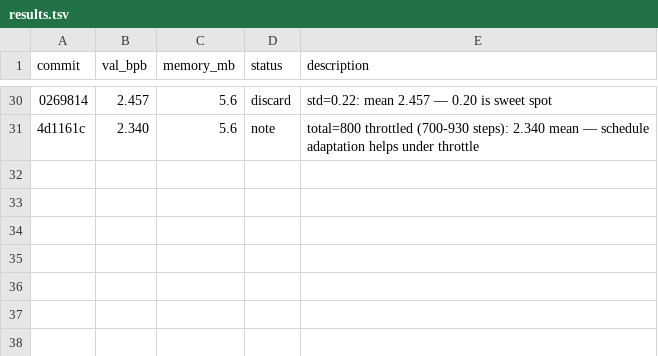
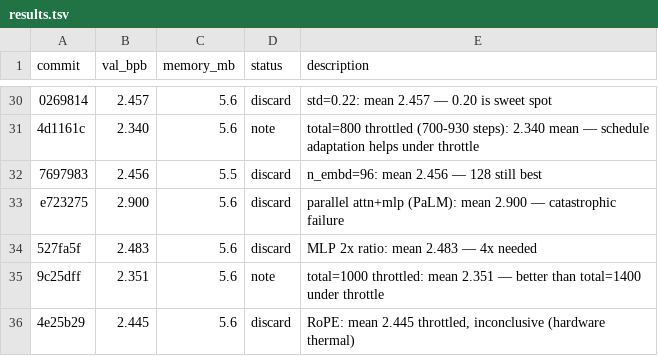
Before and after one commit to carni-ships/HyberTextTransportProtocol, a TSV file: demos/collaborative-autoresearch/results.tsv, drawn as a sheet; only a part is shown, gaps mark what is left out; the diff names each change by its address in the sheet, - before the commit and + after, or states it on an @@ line.

Commit message:
results: log throttled experiments — awaiting hardware recovery

```diff
--- a/demos/collaborative-autoresearch/results.tsv
+++ b/demos/collaborative-autoresearch/results.tsv
+row 32: 7697983 | 2.456 | 5.5 | discard | n_embd=96: mean 2.456 — 128 still best
+row 33: e723275 | 2.900 | 5.6 | discard | parallel attn+mlp (PaLM): mean 2.900 — catastrophic failure
+row 34: 527fa5f | 2.483 | 5.6 | discard | MLP 2x ratio: mean 2.483 — 4x needed
+row 35: 9c25dff | 2.351 | 5.6 | note | total=1000 throttled: mean 2.351 — better than total=1400 under throttle
+row 36: 4e25b29 | 2.445 | 5.6 | discard | RoPE: mean 2.445 throttled, inconclusive (hardware thermal)
```
